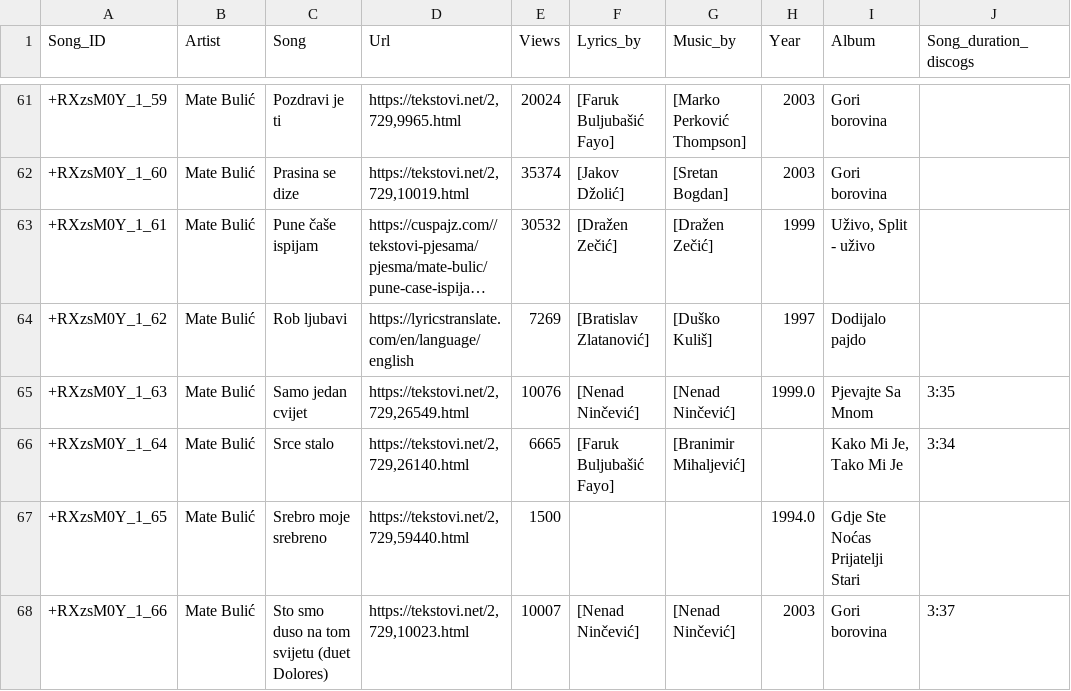
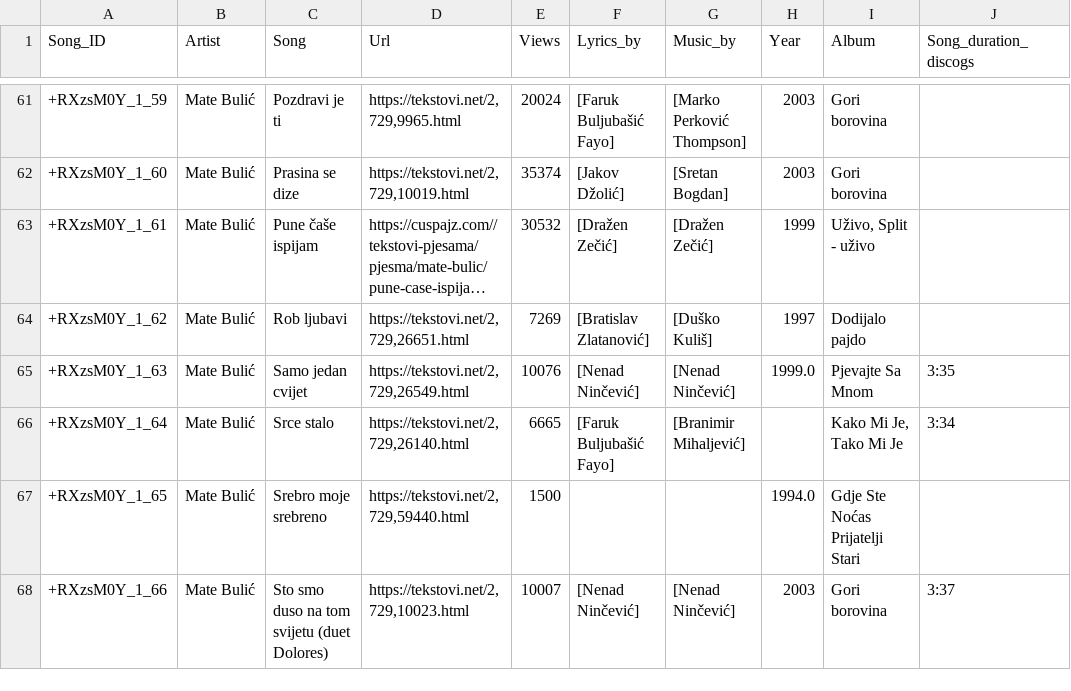
Before and after one commit to datamilas/CroLyricsProject, a CSV file: Python/CroLyrics_data/Mate Bulić_clean_info.csv, drawn as a sheet; only a part is shown, gaps mark what is left out; long unchanged cells end in …; the diff covers the shown part only; the diff names each change by its address in the sheet, - before the commit and + after, or states it on an @@ line.

```diff
--- a/Python/CroLyrics_data/Mate Bulić_clean_info.csv
+++ b/Python/CroLyrics_data/Mate Bulić_clean_info.csv
-D64 (Url): https://lyricstranslate.com/en/language/english
+D64 (Url): https://tekstovi.net/2,729,26651.html
```
Also changed, not shown: 7 edited cells elsewhere in this file, Python/CroLyrics_data/Colonia_clean_info.csv, Python/CroLyrics_data/Gazde_clean_info.csv, 34 other files.
